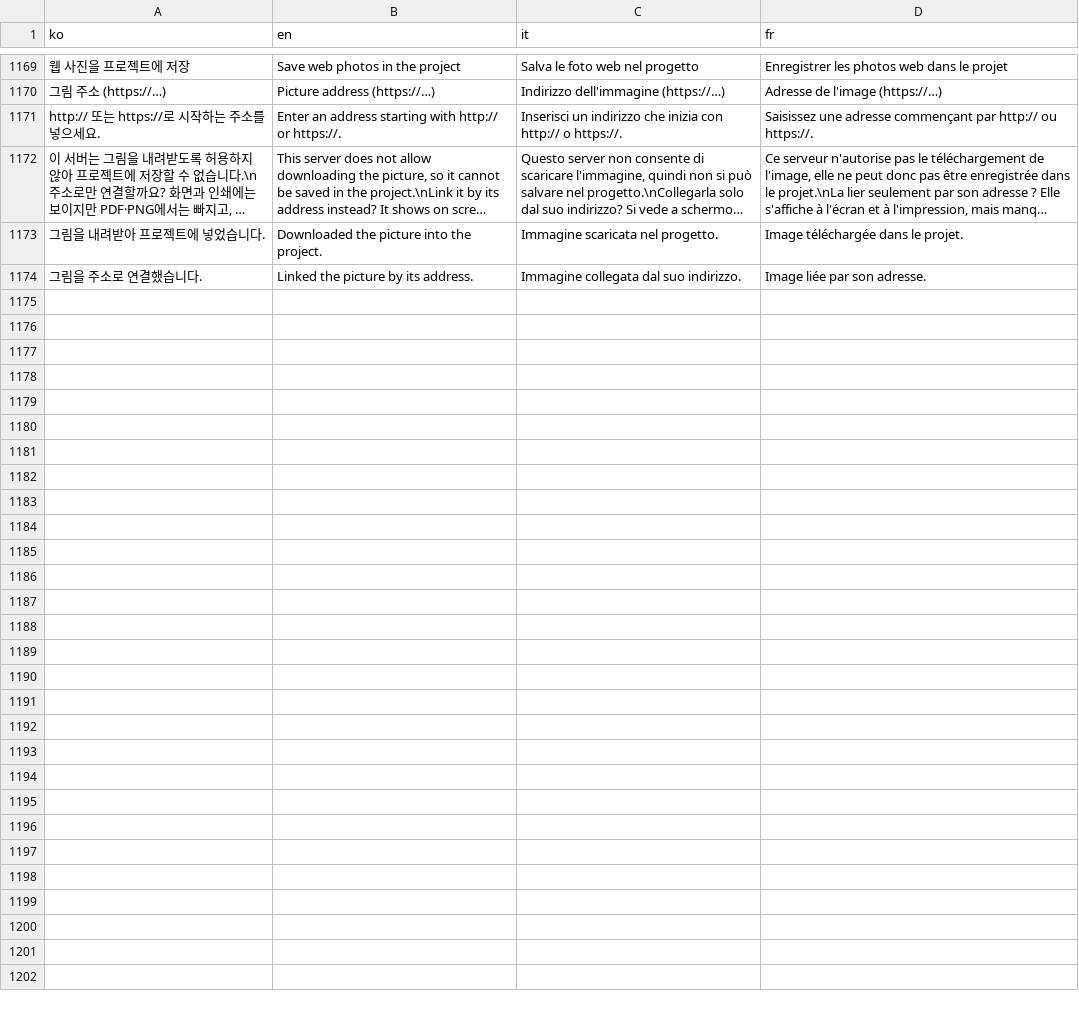
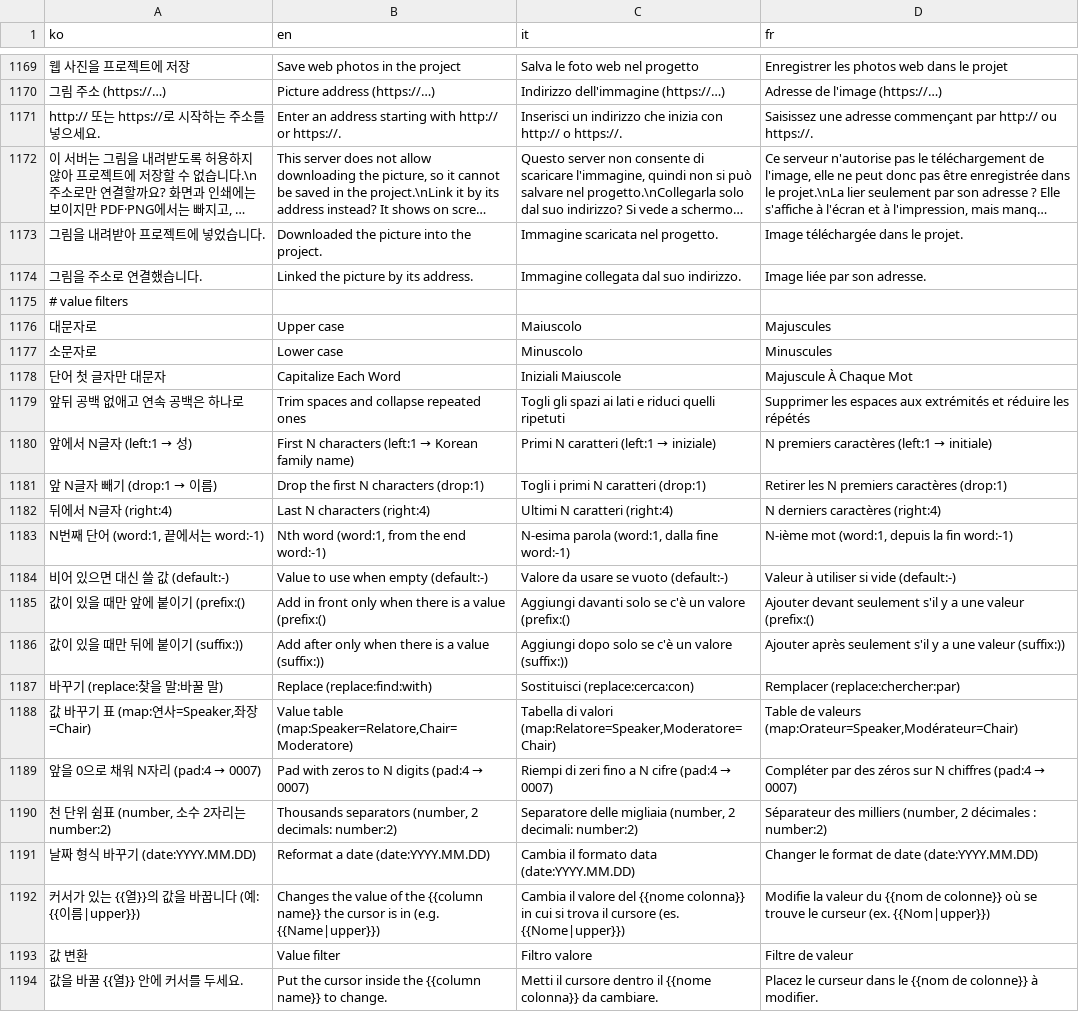
Before and after one commit to Isaac-Kwon/LabelLoom, a TSV file: src/i18n/messages.tsv, drawn as a sheet; only a part is shown, gaps mark what is left out; long unchanged cells end in …; the diff names each change by its address in the sheet, - before the commit and + after, or states it on an @@ line.

```diff
--- a/src/i18n/messages.tsv
+++ b/src/i18n/messages.tsv
+row 1175: # value filters
+row 1176: 대문자로 | Upper case | Maiuscolo | Majuscules
+row 1177: 소문자로 | Lower case | Minuscolo | Minuscules
+row 1178: 단어 첫 글자만 대문자 | Capitalize Each Word | Iniziali Maiuscole | Majuscule À Chaque Mot
+row 1179: 앞뒤 공백 없애고 연속 공백은 하나로 | Trim spaces and collapse repeated ones | Togli gli spazi ai lati e riduci quelli ripetuti | Supprimer les espaces aux extrémités et réduire les répétés
+row 1180: 앞에서 N글자 (left:1 → 성) | First N characters (left:1 → Korean family name) | Primi N caratteri (left:1 → iniziale) | N premiers caractères (left:1 → initiale)
+row 1181: 앞 N글자 빼기 (drop:1 → 이름) | Drop the first N characters (drop:1) | Togli i primi N caratteri (drop:1) | Retirer les N premiers caractères (drop:1)
+row 1182: 뒤에서 N글자 (right:4) | Last N characters (right:4) | Ultimi N caratteri (right:4) | N derniers caractères (right:4)
+row 1183: N번째 단어 (word:1, 끝에서는 word:-1) | Nth word (word:1, from the end word:-1) | N-esima parola (word:1, dalla fine word:-1) | N-ième mot (word:1, depuis la fin word:-1)
+row 1184: 비어 있으면 대신 쓸 값 (default:-) | Value to use when empty (default:-) | Valore da usare se vuoto (default:-) | Valeur à utiliser si vide (default:-)
+row 1185: 값이 있을 때만 앞에 붙이기 (prefix:() | Add in front only when there is a value (prefix:() | Aggiungi davanti solo se c'è un valore (prefix:() | Ajouter devant seulement s'il y a une valeur (prefix:()
+row 1186: 값이 있을 때만 뒤에 붙이기 (suffix:)) | Add after only when there is a value (suffix:)) | Aggiungi dopo solo se c'è un valore (suffix:)) | Ajouter après seulement s'il y a une valeur (suffix:))
+row 1187: 바꾸기 (replace:찾을 말:바꿀 말) | Replace (replace:find:with) | Sostituisci (replace:cerca:con) | Remplacer (replace:chercher:par)
+row 1188: 값 바꾸기 표 (map:연사=Speaker,좌장=Chair) | Value table (map:Speaker=Relatore,Chair=Moderatore) | Tabella di valori (map:Relatore=Speaker,Moderatore=Chair) | Table de valeurs (map:Orateur=Speaker,Modérateur=Chair)
+row 1189: 앞을 0으로 채워 N자리 (pad:4 → 0007) | Pad with zeros to N digits (pad:4 → 0007) | Riempi di zeri fino a N cifre (pad:4 → 0007) | Compléter par des zéros sur N chiffres (pad:4 → 0007)
+row 1190: 천 단위 쉼표 (number, 소수 2자리는 number:2) | Thousands separators (number, 2 decimals: number:2) | Separatore delle migliaia (number, 2 decimali: number:2) | Séparateur des milliers (number, 2 décimales : number:2)
+row 1191: 날짜 형식 바꾸기 (date:YYYY.MM.DD) | Reformat a date (date:YYYY.MM.DD) | Cambia il formato data (date:YYYY.MM.DD) | Changer le format de date (date:YYYY.MM.DD)
+row 1192: 커서가 있는 {{열}}의 값을 바꿉니다 (예: {{이름|upper}}) | Changes the value of the {{column name}} the cursor is in (e.g. {{Name|upper}}) | Cambia il valore del {{nome colonna}} in cui si trova il cursore (es. {{Nome|upper}}) | Modifie la valeur du {{nom de colonne}} où se trouve le curseur (ex. {{Nom|upper}})
+row 1193: 값 변환 | Value filter | Filtro valore | Filtre de valeur
+row 1194: 값을 바꿀 {{열}} 안에 커서를 두세요. | Put the cursor inside the {{column name}} to change. | Metti il cursore dentro il {{nome colonna}} da cambiare. | Placez le curseur dans le {{nom de colonne}} à modifier.
```
Also changed, not shown: 6 other files.
